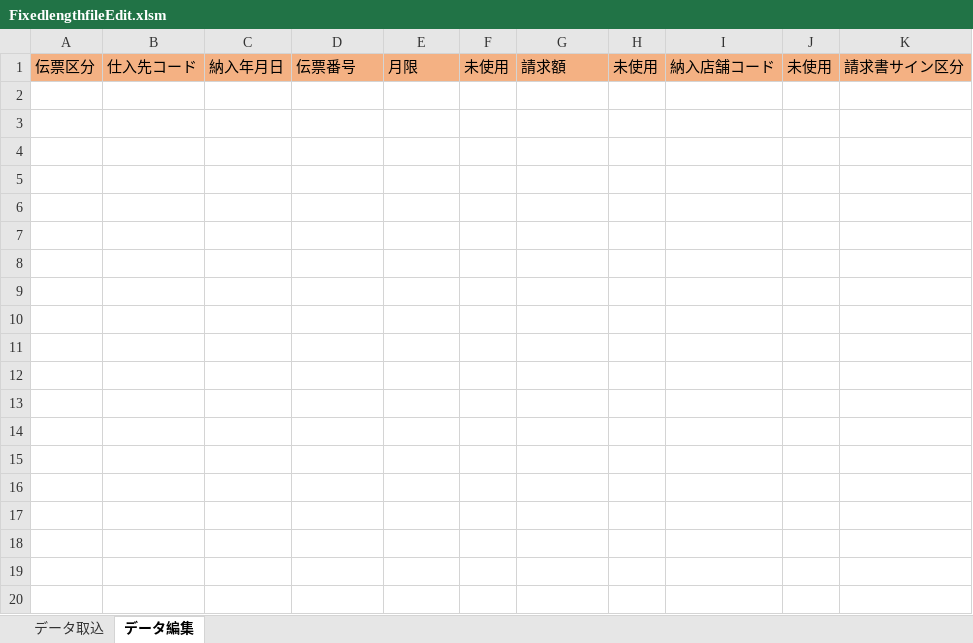
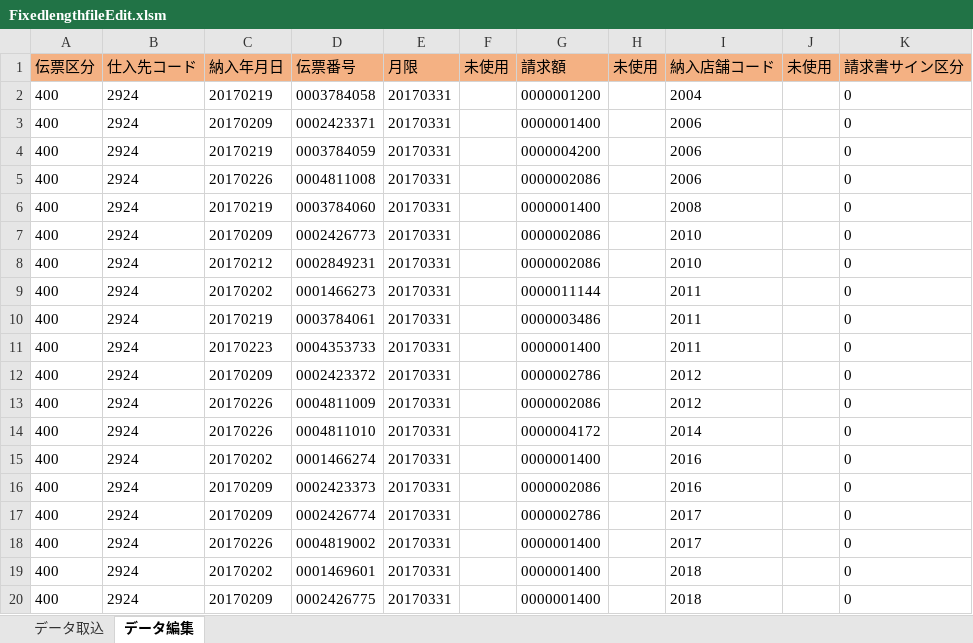
Before and after one commit to Otazoman/tmpwork, an Excel workbook: FixedlengthfileEdit.xlsm, sheet データ編集, drawn as a sheet; only a part is shown; values as stored, in another font and other column widths than the file's, no borders; charts and pictures not drawn; the diff covers the shown part only; the diff names each change by its address in the sheet, - before the commit and + after, or states it on an @@ line.

Commit message:
Rev1.3

```diff
--- a/FixedlengthfileEdit.xlsm (sheet データ編集)
+++ b/FixedlengthfileEdit.xlsm (sheet データ編集)
+row 2: 400 | 2924 | 20170219 | 0003784058 | 20170331 |  | 0000001200 |  | 2004 |  | 0
+row 3: 400 | 2924 | 20170209 | 0002423371 | 20170331 |  | 0000001400 |  | 2006 |  | 0
+row 4: 400 | 2924 | 20170219 | 0003784059 | 20170331 |  | 0000004200 |  | 2006 |  | 0
+row 5: 400 | 2924 | 20170226 | 0004811008 | 20170331 |  | 0000002086 |  | 2006 |  | 0
+row 6: 400 | 2924 | 20170219 | 0003784060 | 20170331 |  | 0000001400 |  | 2008 |  | 0
+row 7: 400 | 2924 | 20170209 | 0002426773 | 20170331 |  | 0000002086 |  | 2010 |  | 0
+row 8: 400 | 2924 | 20170212 | 0002849231 | 20170331 |  | 0000002086 |  | 2010 |  | 0
+row 9: 400 | 2924 | 20170202 | 0001466273 | 20170331 |  | 0000011144 |  | 2011 |  | 0
+row 10: 400 | 2924 | 20170219 | 0003784061 | 20170331 |  | 0000003486 |  | 2011 |  | 0
+row 11: 400 | 2924 | 20170223 | 0004353733 | 20170331 |  | 0000001400 |  | 2011 |  | 0
+row 12: 400 | 2924 | 20170209 | 0002423372 | 20170331 |  | 0000002786 |  | 2012 |  | 0
+row 13: 400 | 2924 | 20170226 | 0004811009 | 20170331 |  | 0000002086 |  | 2012 |  | 0
+row 14: 400 | 2924 | 20170226 | 0004811010 | 20170331 |  | 0000004172 |  | 2014 |  | 0
+row 15: 400 | 2924 | 20170202 | 0001466274 | 20170331 |  | 0000001400 |  | 2016 |  | 0
+row 16: 400 | 2924 | 20170209 | 0002423373 | 20170331 |  | 0000002086 |  | 2016 |  | 0
+row 17: 400 | 2924 | 20170209 | 0002426774 | 20170331 |  | 0000002786 |  | 2017 |  | 0
+row 18: 400 | 2924 | 20170226 | 0004819002 | 20170331 |  | 0000001400 |  | 2017 |  | 0
+row 19: 400 | 2924 | 20170202 | 0001469601 | 20170331 |  | 0000001400 |  | 2018 |  | 0
+row 20: 400 | 2924 | 20170209 | 0002426775 | 20170331 |  | 0000001400 |  | 2018 |  | 0
```
Also changed, not shown: 120 added rows elsewhere in this sheet, charts or pictures.
